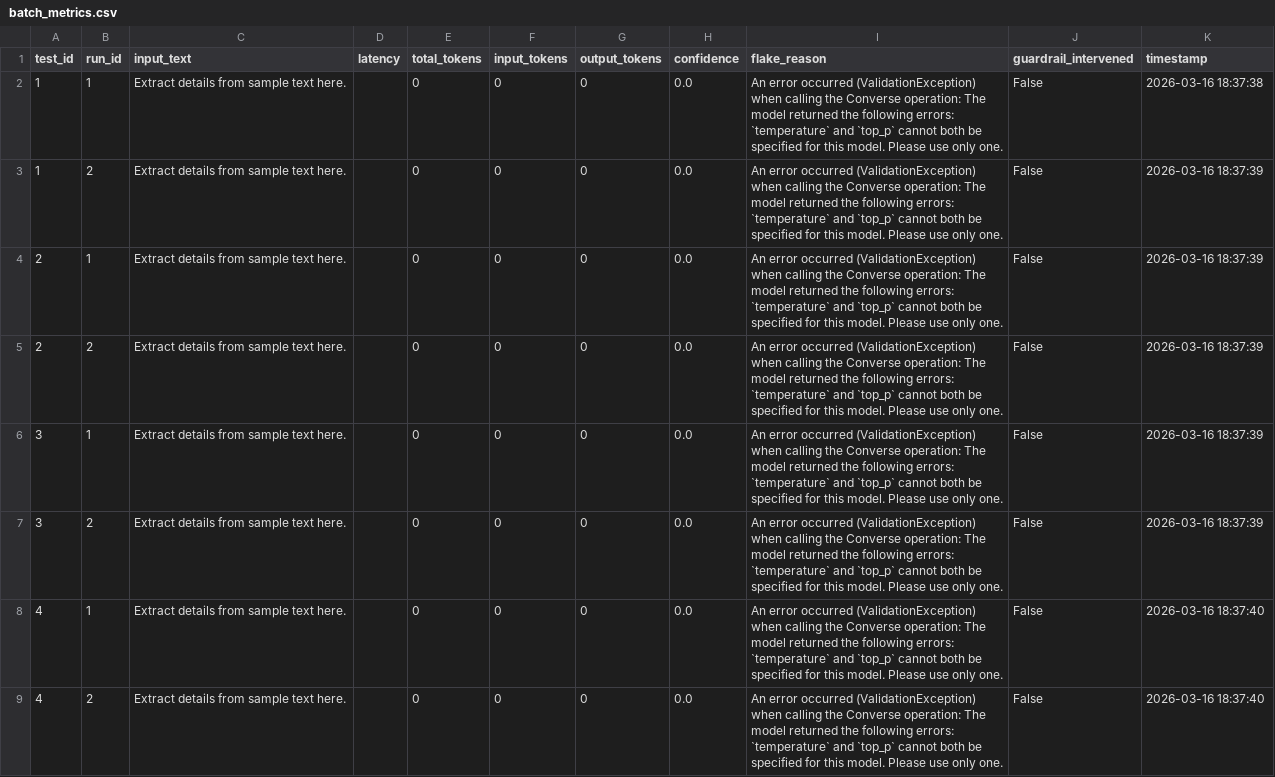
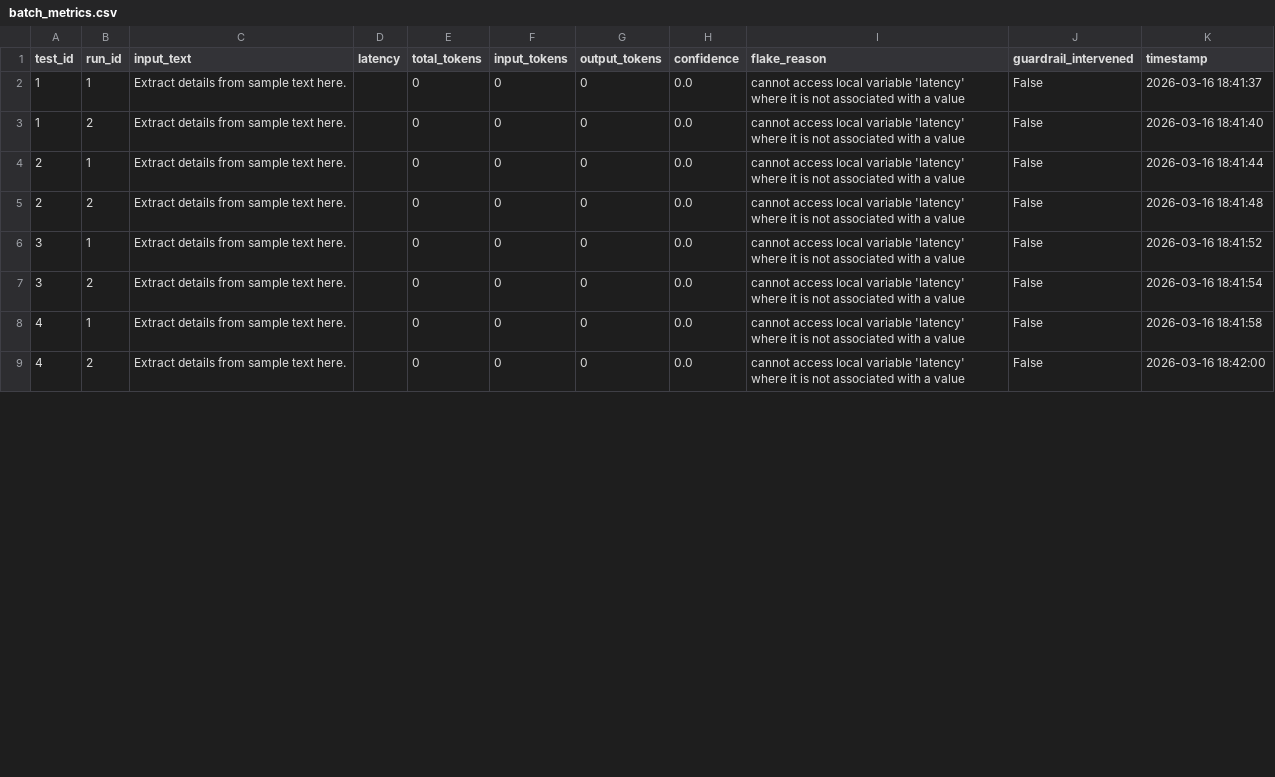
Before and after one commit to David-Macon-code/ai-reliability-lab, a CSV file: evaluation/no_guardrail_final/batch_metrics.csv, drawn as a sheet; only a part is shown; the diff covers the shown part only.

Commit message:
Debugging

```diff
--- a/evaluation/no_guardrail_final/batch_metrics.csv
+++ b/evaluation/no_guardrail_final/batch_metrics.csv
@@ -1,9 +1,9 @@
 test_id,run_id,input_text,latency,total_tokens,input_tokens,output_tokens,confidence,flake_reason,guardrail_intervened,timestamp
-1,1,Extract details from sample text here.,,0,0,0,0.0,An error occurred (ValidationException) when calling the Converse operation: The model returned the following errors: `temperature` and `top_p` cannot both be specified for this model. Please use only one.,False,2026-03-16 18:37:38
-1,2,Extract details from sample text here.,,0,0,0,0.0,An error occurred (ValidationException) when calling the Converse operation: The model returned the following errors: `temperature` and `top_p` cannot both be specified for this model. Please use only one.,False,2026-03-16 18:37:39
-2,1,Extract details from sample text here.,,0,0,0,0.0,An error occurred (ValidationException) when calling the Converse operation: The model returned the following errors: `temperature` and `top_p` cannot both be specified for this model. Please use only one.,False,2026-03-16 18:37:39
-2,2,Extract details from sample text here.,,0,0,0,0.0,An error occurred (ValidationException) when calling the Converse operation: The model returned the following errors: `temperature` and `top_p` cannot both be specified for this model. Please use only one.,False,2026-03-16 18:37:39
-3,1,Extract details from sample text here.,,0,0,0,0.0,An error occurred (ValidationException) when calling the Converse operation: The model returned the following errors: `temperature` and `top_p` cannot both be specified for this model. Please use only one.,False,2026-03-16 18:37:39
-3,2,Extract details from sample text here.,,0,0,0,0.0,An error occurred (ValidationException) when calling the Converse operation: The model returned the following errors: `temperature` and `top_p` cannot both be specified for this model. Please use only one.,False,2026-03-16 18:37:39
-4,1,Extract details from sample text here.,,0,0,0,0.0,An error occurred (ValidationException) when calling the Converse operation: The model returned the following errors: `temperature` and `top_p` cannot both be specified for this model. Please use only one.,False,2026-03-16 18:37:40
-4,2,Extract details from sample text here.,,0,0,0,0.0,An error occurred (ValidationException) when calling the Converse operation: The model returned the following errors: `temperature` and `top_p` cannot both be specified for this model. Please use only one.,False,2026-03-16 18:37:40
+1,1,Extract details from sample text here.,,0,0,0,0.0,cannot access local variable 'latency' where it is not associated with a value,False,2026-03-16 18:41:37
+1,2,Extract details from sample text here.,,0,0,0,0.0,cannot access local variable 'latency' where it is not associated with a value,False,2026-03-16 18:41:40
+2,1,Extract details from sample text here.,,0,0,0,0.0,cannot access local variable 'latency' where it is not associated with a value,False,2026-03-16 18:41:44
+2,2,Extract details from sample text here.,,0,0,0,0.0,cannot access local variable 'latency' where it is not associated with a value,False,2026-03-16 18:41:48
+3,1,Extract details from sample text here.,,0,0,0,0.0,cannot access local variable 'latency' where it is not associated with a value,False,2026-03-16 18:41:52
+3,2,Extract details from sample text here.,,0,0,0,0.0,cannot access local variable 'latency' where it is not associated with a value,False,2026-03-16 18:41:54
+4,1,Extract details from sample text here.,,0,0,0,0.0,cannot access local variable 'latency' where it is not associated with a value,False,2026-03-16 18:41:58
+4,2,Extract details from sample text here.,,0,0,0,0.0,cannot access local variable 'latency' where it is not associated with a value,False,2026-03-16 18:42:00
```
Also changed, not shown: 16 edited cells elsewhere in this file.
